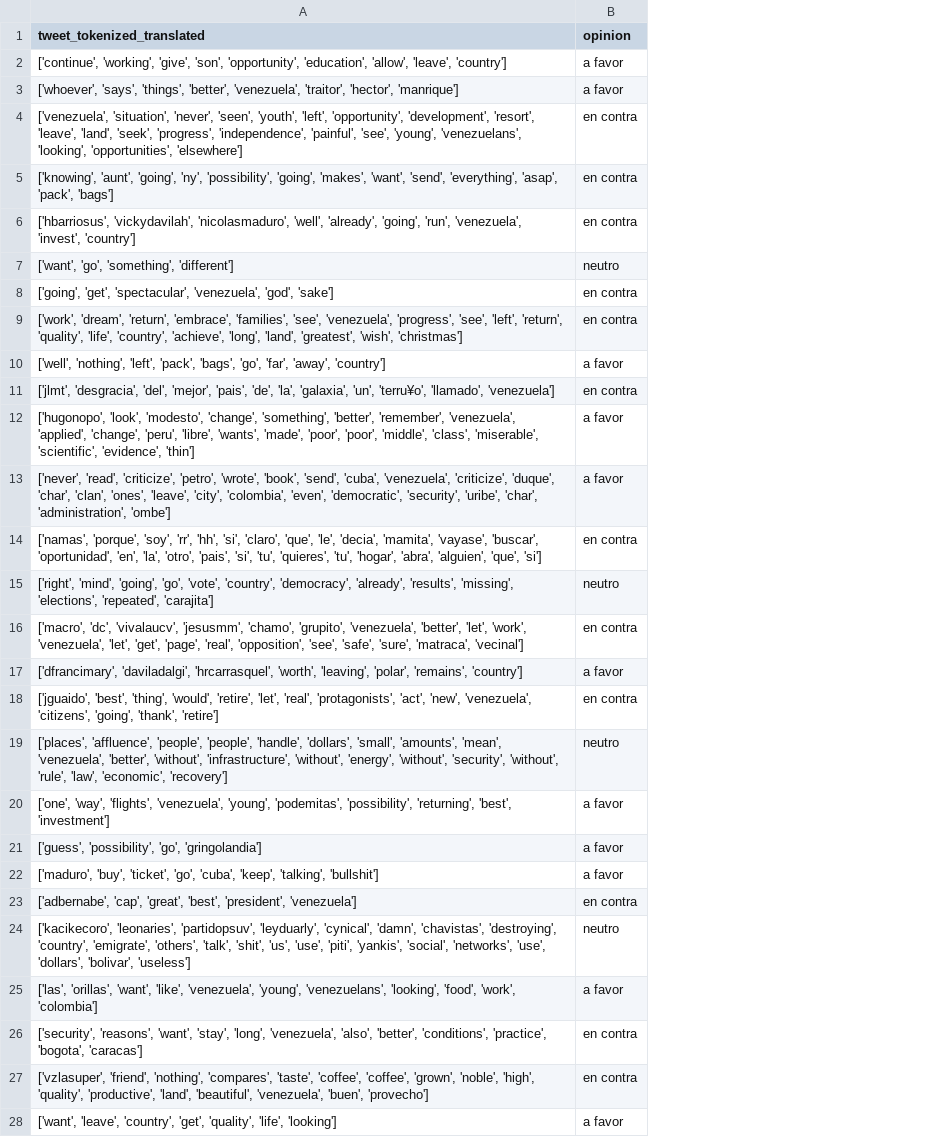
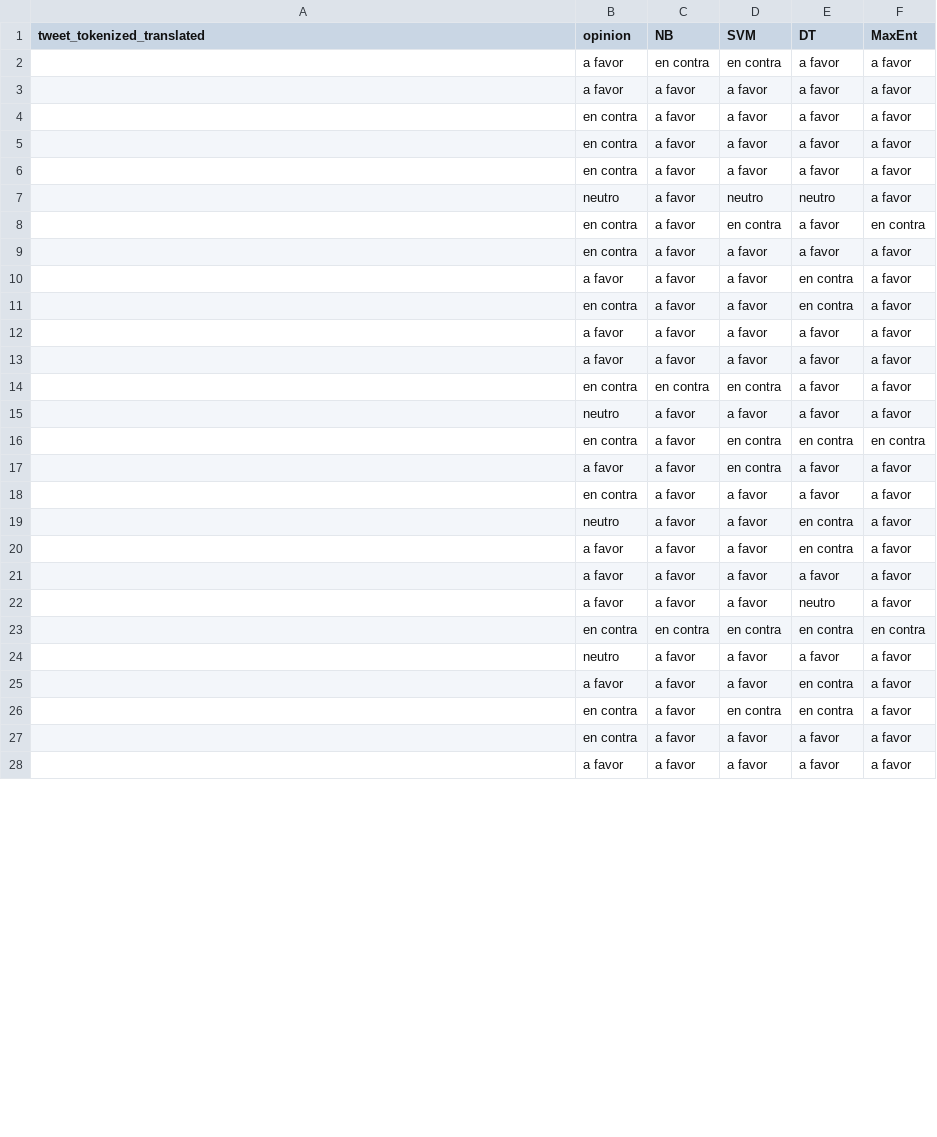
Before and after one commit to MauricinhoMorales/Analisis_sentimientos_TEG_2M, a CSV file: opinion/Predicted_Tweets.csv, drawn as a sheet; only a part is shown; the diff covers the shown part only; the diff names each change by its address in the sheet, - before the commit and + after, or states it on an @@ line.

```diff
--- a/opinion/Predicted_Tweets.csv
+++ b/opinion/Predicted_Tweets.csv
+column C (NB), rows 2-28: en contra | a favor | a favor | a favor | a favor | a favor | a favor | a favor | a favor | a favor | a favor | a favor | en contra | a favor | a favor | a favor | a favor | a favor | a favor | a favor | a favor | en contra | a favor | a favor | a favor | a favor | a favor
+column D (SVM), rows 2-28: en contra | a favor | a favor | a favor | a favor | neutro | en contra | a favor | a favor | a favor | a favor | a favor | en contra | a favor | en contra | en contra | a favor | a favor | a favor | a favor | a favor | en contra | a favor | a favor | en contra | a favor | a favor
+column E (DT), rows 2-28: a favor | a favor | a favor | a favor | a favor | neutro | a favor | a favor | en contra | en contra | a favor | a favor | a favor | a favor | en contra | a favor | a favor | en contra | en contra | a favor | neutro | en contra | a favor | en contra | en contra | a favor | a favor
+column F (MaxEnt), rows 2-28: a favor | a favor | a favor | a favor | a favor | a favor | en contra | a favor | a favor | a favor | a favor | a favor | a favor | a favor | en contra | a favor | a favor | a favor | a favor | a favor | a favor | en contra | a favor | a favor | a favor | a favor | a favor
-A2 (tweet_tokenized_translated): ['continue', 'working', 'give', 'son', 'opportunity', 'education', 'allow', 'leave', 'country']
+A2 (tweet_tokenized_translated): (empty)
-A3 (tweet_tokenized_translated): ['whoever', 'says', 'things', 'better', 'venezuela', 'traitor', 'hector', 'manrique']
+A3 (tweet_tokenized_translated): (empty)
-A4 (tweet_tokenized_translated): ['venezuela', 'situation', 'never', 'seen', 'youth', 'left', 'opportunity', 'development', 'resort', 'leave', 'land', 'seek', 'progress', 'independence', 'painful', 'see', 'young', 'venezuelans', 'looking', 'opportunities', 'elsewhere']
+A4 (tweet_tokenized_translated): (empty)
-A5 (tweet_tokenized_translated): ['knowing', 'aunt', 'going', 'ny', 'possibility', 'going', 'makes', 'want', 'send', 'everything', 'asap', 'pack', 'bags']
+A5 (tweet_tokenized_translated): (empty)
-A6 (tweet_tokenized_translated): ['hbarriosus', 'vickydavilah', 'nicolasmaduro', 'well', 'already', 'going', 'run', 'venezuela', 'invest', 'country']
+A6 (tweet_tokenized_translated): (empty)
-A7 (tweet_tokenized_translated): ['want', 'go', 'something', 'different']
+A7 (tweet_tokenized_translated): (empty)
-A8 (tweet_tokenized_translated): ['going', 'get', 'spectacular', 'venezuela', 'god', 'sake']
+A8 (tweet_tokenized_translated): (empty)
-A9 (tweet_tokenized_translated): ['work', 'dream', 'return', 'embrace', 'families', 'see', 'venezuela', 'progress', 'see', 'left', 'return', 'quality', 'life', 'country', 'achieve', 'long', 'land', 'greatest', 'wish', 'christmas']
+A9 (tweet_tokenized_translated): (empty)
-A10 (tweet_tokenized_translated): ['well', 'nothing', 'left', 'pack', 'bags', 'go', 'far', 'away', 'country']
+A10 (tweet_tokenized_translated): (empty)
-A11 (tweet_tokenized_translated): ['jlmt', 'desgracia', 'del', 'mejor', 'pais', 'de', 'la', 'galaxia', 'un', 'terru¥o', 'llamado', 'venezuela']
+A11 (tweet_tokenized_translated): (empty)
-A12 (tweet_tokenized_translated): ['hugonopo', 'look', 'modesto', 'change', 'something', 'better', 'remember', 'venezuela', 'applied', 'change', 'peru', 'libre', 'wants', 'made', 'poor', 'poor', 'middle', 'class', 'miserable', 'scientific', 'evidence', 'thin']
+A12 (tweet_tokenized_translated): (empty)
-A13 (tweet_tokenized_translated): ['never', 'read', 'criticize', 'petro', 'wrote', 'book', 'send', 'cuba', 'venezuela', 'criticize', 'duque', 'char', 'clan', 'ones', 'leave', 'city', 'colombia', 'even', 'democratic', 'security', 'uribe', 'char', 'administration', 'ombe']
+A13 (tweet_tokenized_translated): (empty)
-A14 (tweet_tokenized_translated): ['namas', 'porque', 'soy', 'rr', 'hh', 'si', 'claro', 'que', 'le', 'decia', 'mamita', 'vayase', 'buscar', 'oportunidad', 'en', 'la', 'otro', 'pais', 'si', 'tu', 'quieres', 'tu', 'hogar', 'abra', 'alguien', 'que', 'si']
+A14 (tweet_tokenized_translated): (empty)
-A15 (tweet_tokenized_translated): ['right', 'mind', 'going', 'go', 'vote', 'country', 'democracy', 'already', 'results', 'missing', 'elections', 'repeated', 'carajita']
+A15 (tweet_tokenized_translated): (empty)
-A16 (tweet_tokenized_translated): ['macro', 'dc', 'vivalaucv', 'jesusmm', 'chamo', 'grupito', 'venezuela', 'better', 'let', 'work', 'venezuela', 'let', 'get', 'page', 'real', 'opposition', 'see', 'safe', 'sure', 'matraca', 'vecinal']
+A16 (tweet_tokenized_translated): (empty)
-A17 (tweet_tokenized_translated): ['dfrancimary', 'daviladalgi', 'hrcarrasquel', 'worth', 'leaving', 'polar', 'remains', 'country']
+A17 (tweet_tokenized_translated): (empty)
-A18 (tweet_tokenized_translated): ['jguaido', 'best', 'thing', 'would', 'retire', 'let', 'real', 'protagonists', 'act', 'new', 'venezuela', 'citizens', 'going', 'thank', 'retire']
+A18 (tweet_tokenized_translated): (empty)
-A19 (tweet_tokenized_translated): ['places', 'affluence', 'people', 'people', 'handle', 'dollars', 'small', 'amounts', 'mean', 'venezuela', 'better', 'without', 'infrastructure', 'without', 'energy', 'without', 'security', 'without', 'rule', 'law', 'economic', 'recovery']
+A19 (tweet_tokenized_translated): (empty)
-A20 (tweet_tokenized_translated): ['one', 'way', 'flights', 'venezuela', 'young', 'podemitas', 'possibility', 'returning', 'best', 'investment']
+A20 (tweet_tokenized_translated): (empty)
-A21 (tweet_tokenized_translated): ['guess', 'possibility', 'go', 'gringolandia']
+A21 (tweet_tokenized_translated): (empty)
-A22 (tweet_tokenized_translated): ['maduro', 'buy', 'ticket', 'go', 'cuba', 'keep', 'talking', 'bullshit']
+A22 (tweet_tokenized_translated): (empty)
-A23 (tweet_tokenized_translated): ['adbernabe', 'cap', 'great', 'best', 'president', 'venezuela']
+A23 (tweet_tokenized_translated): (empty)
-A24 (tweet_tokenized_translated): ['kacikecoro', 'leonaries', 'partidopsuv', 'leyduarly', 'cynical', 'damn', 'chavistas', 'destroying', 'country', 'emigrate', 'others', 'talk', 'shit', 'us', 'use', 'piti', 'yankis', 'social', 'networks', 'use', 'dollars', 'bolivar', 'useless']
+A24 (tweet_tokenized_translated): (empty)
-A25 (tweet_tokenized_translated): ['las', 'orillas', 'want', 'like', 'venezuela', 'young', 'venezuelans', 'looking', 'food', 'work', 'colombia']
+A25 (tweet_tokenized_translated): (empty)
-A26 (tweet_tokenized_translated): ['security', 'reasons', 'want', 'stay', 'long', 'venezuela', 'also', 'better', 'conditions', 'practice', 'bogota', 'caracas']
+A26 (tweet_tokenized_translated): (empty)
-A27 (tweet_tokenized_translated): ['vzlasuper', 'friend', 'nothing', 'compares', 'taste', 'coffee', 'coffee', 'grown', 'noble', 'high', 'quality', 'productive', 'land', 'beautiful', 'venezuela', 'buen', 'provecho']
+A27 (tweet_tokenized_translated): (empty)
-A28 (tweet_tokenized_translated): ['want', 'leave', 'country', 'get', 'quality', 'life', 'looking']
+A28 (tweet_tokenized_translated): (empty)
```
Also changed, not shown: 33 edited cells elsewhere in this file, opinion/Bigrams_Trigrams.csv, opinion/Processed_Tweets.csv, 5 other files.
